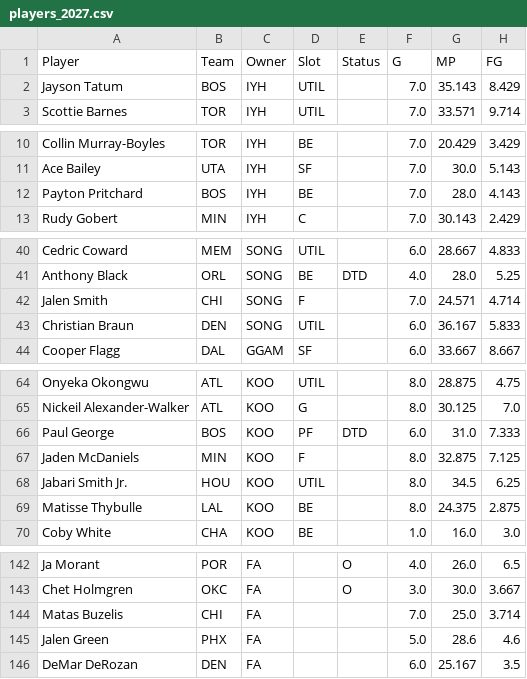
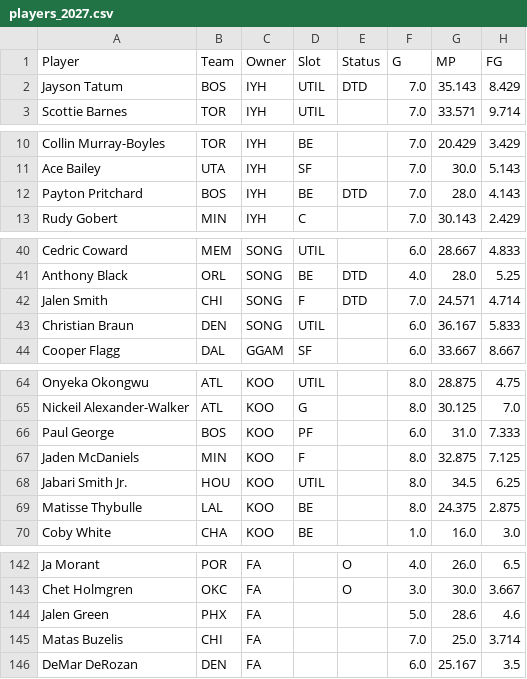
Before and after one commit to bconspicuous/hoops-board, a CSV file: ten/data/players_2027.csv, drawn as a sheet; only a part is shown, gaps mark what is left out; the diff covers the shown part only; the diff names each change by its address in the sheet, - before the commit and + after, or states it on an @@ line.

```diff
--- a/ten/data/players_2027.csv
+++ b/ten/data/players_2027.csv
-E2 (Status): (empty)
+E2 (Status): DTD
-E12 (Status): (empty)
+E12 (Status): DTD
-E42 (Status): (empty)
+E42 (Status): DTD
-E66 (Status): DTD
+E66 (Status): (empty)
@@ row 145 moved to row 144: Jalen Green @@
```
Also changed, not shown: 1 added row, 1 removed row and 29 moved rows elsewhere in this file, 9 other files.
